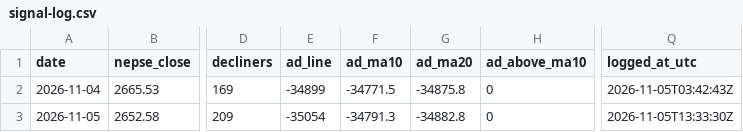
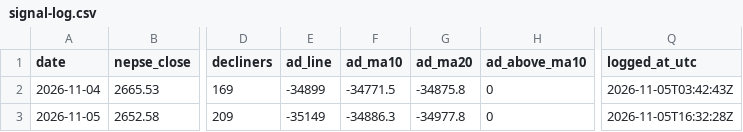
Before and after one commit to SauravBhattarai19/trial_nepse, a CSV file: data/signal-log.csv, drawn as a sheet; only a part is shown, gaps mark what is left out; the diff names each change by its address in the sheet, - before the commit and + after, or states it on an @@ line.

```diff
--- a/data/signal-log.csv
+++ b/data/signal-log.csv
-E3 (ad_line): -35054
+E3 (ad_line): -35149
-F3 (ad_ma10): -34791.3
+F3 (ad_ma10): -34886.3
-G3 (ad_ma20): -34882.8
+G3 (ad_ma20): -34977.8
-Q3 (logged_at_utc): 2026-11-05T13:33:30Z
+Q3 (logged_at_utc): 2026-11-05T16:32:28Z
```
Also changed, not shown: 2 other files.
